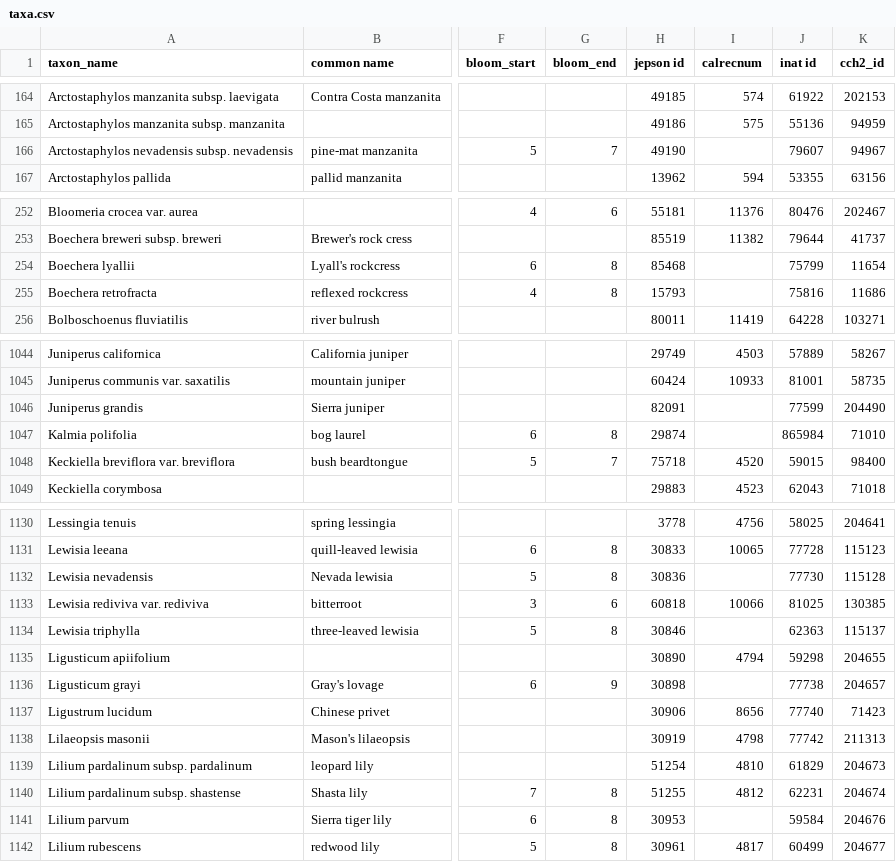
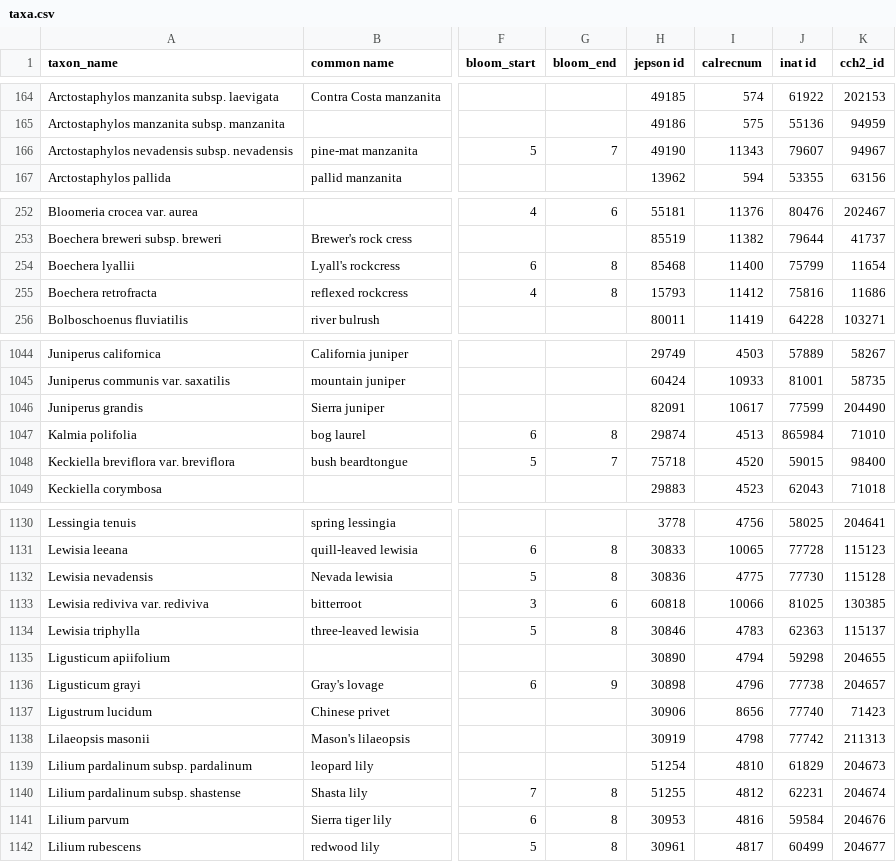
Before and after one commit to ca-plants/ca-plant-list, a CSV file: data/taxa.csv, drawn as a sheet; only a part is shown, gaps mark what is left out; the diff covers the shown part only; the diff names each change by its address in the sheet, - before the commit and + after, or states it on an @@ line.

Commit message:
calflora updates

```diff
--- a/data/taxa.csv
+++ b/data/taxa.csv
-I166 (calrecnum): (empty)
+I166 (calrecnum): 11343
-I254 (calrecnum): (empty)
+I254 (calrecnum): 11400
-I255 (calrecnum): (empty)
+I255 (calrecnum): 11412
-I1046 (calrecnum): (empty)
+I1046 (calrecnum): 10617
-I1047 (calrecnum): (empty)
+I1047 (calrecnum): 4513
-I1132 (calrecnum): (empty)
+I1132 (calrecnum): 4775
-I1134 (calrecnum): (empty)
+I1134 (calrecnum): 4783
-I1136 (calrecnum): (empty)
+I1136 (calrecnum): 4796
-I1141 (calrecnum): (empty)
+I1141 (calrecnum): 4816
```
Also changed, not shown: 27 edited cells elsewhere in this file.
